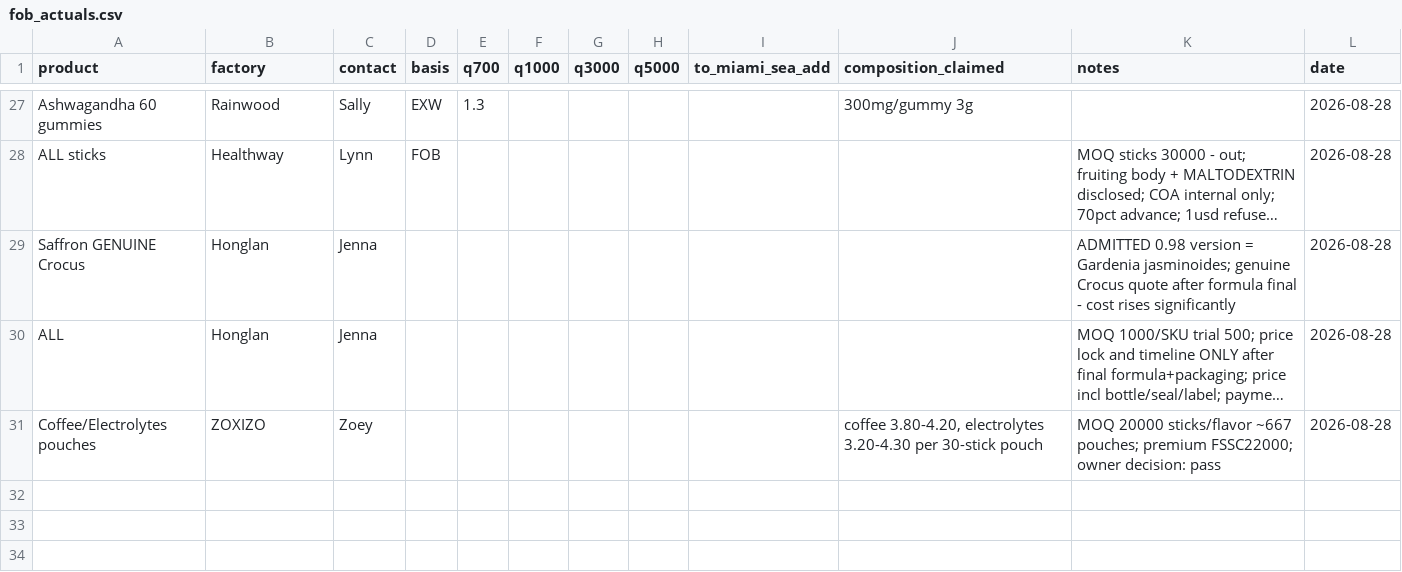
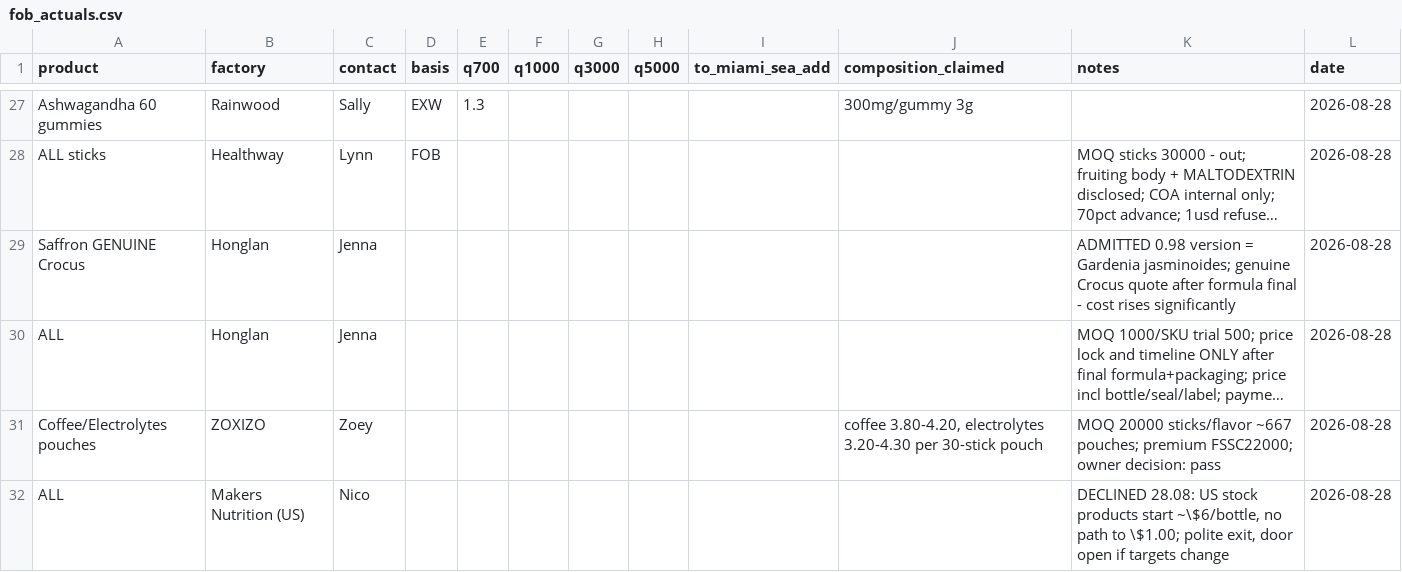
Before and after one commit to arorlov93/The-Aldera, a CSV file: track1/fob_actuals.csv, drawn as a sheet; only a part is shown, gaps mark what is left out; long unchanged cells end in …; the diff names each change by its address in the sheet, - before the commit and + after, or states it on an @@ line.

```diff
--- a/track1/fob_actuals.csv
+++ b/track1/fob_actuals.csv
+row 32: ALL | Makers Nutrition (US) | Nico |  |  |  |  |  |  |  | DECLINED 28.08: US stock products start ~\$6/bottle, no path to \$1.00; polite exit, door open if targets change | 2026-08-28
```
